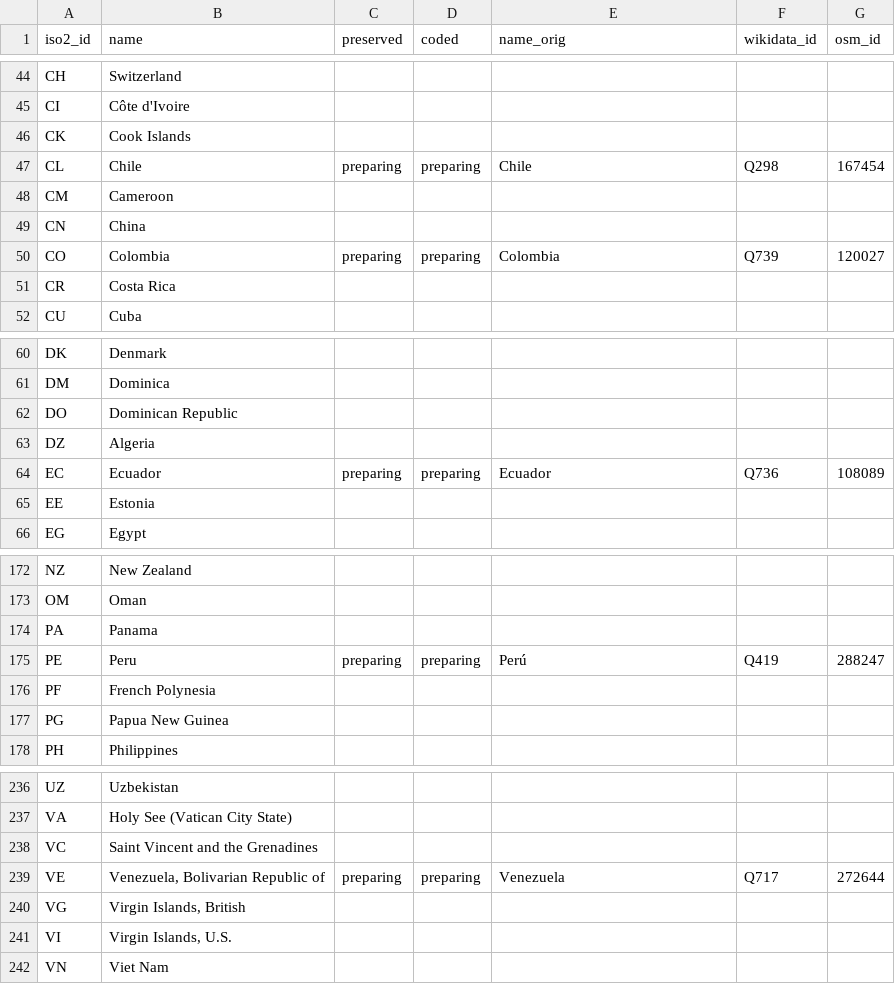
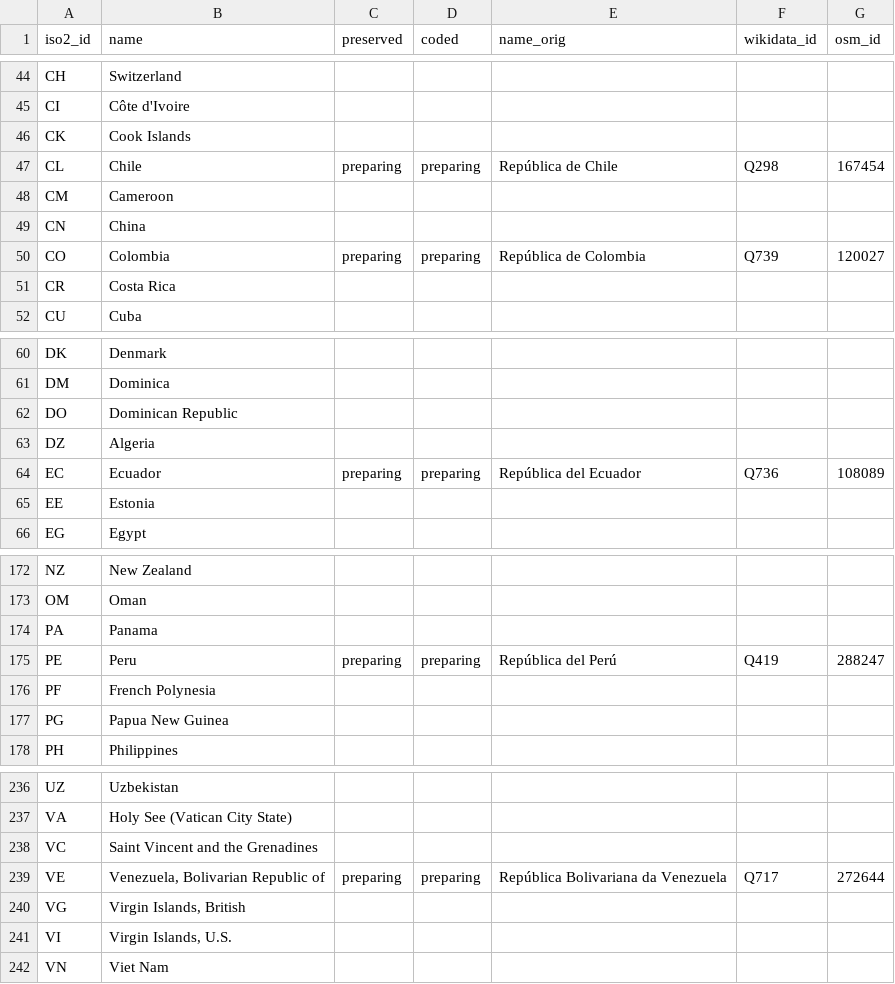
Before and after one commit to AddressForAll/LIXO-digital-preservation, a CSV file: data/jurisdiction.csv, drawn as a sheet; only a part is shown, gaps mark what is left out.

Commit message:
Update names in jurisdiction.csv

```diff
--- a/data/jurisdiction.csv
+++ b/data/jurisdiction.csv
@@ -46,6 +46,6 @@ CI,Côte d'Ivoire,,,,,
 CK,Cook Islands,,,,,
-CL,Chile,preparing,preparing,Chile,Q298,167454
+CL,Chile,preparing,preparing,República de Chile,Q298,167454
 CM,Cameroon,,,,,
 CN,China,,,,,
-CO,Colombia,preparing,preparing,Colombia,Q739,120027
+CO,Colombia,preparing,preparing,República de Colombia,Q739,120027
 CR,Costa Rica,,,,,
@@ -63,3 +63,3 @@ DO,Dominican Republic,,,,,
 DZ,Algeria,,,,,
-EC,Ecuador,preparing,preparing,Ecuador,Q736,108089
+EC,Ecuador,preparing,preparing,República del Ecuador,Q736,108089
 EE,Estonia,,,,,
@@ -174,3 +174,3 @@ OM,Oman,,,,,
 PA,Panama,,,,,
-PE,Peru,preparing,preparing,Perú,Q419,288247
+PE,Peru,preparing,preparing,República del Perú,Q419,288247
 PF,French Polynesia,,,,,
@@ -238,3 +238,3 @@ VA,Holy See (Vatican City State),,,,,
 VC,Saint Vincent and the Grenadines,,,,,
-VE,"Venezuela, Bolivarian Republic of",preparing,preparing,Venezuela,Q717,272644
+VE,"Venezuela, Bolivarian Republic of",preparing,preparing,República Bolivariana da Venezuela,Q717,272644
 VG,"Virgin Islands, British",,,,,
```
